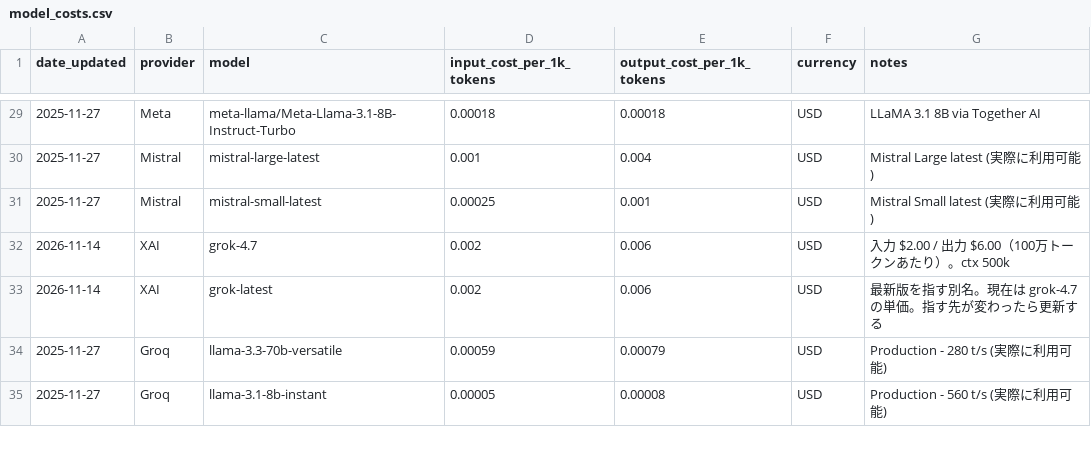
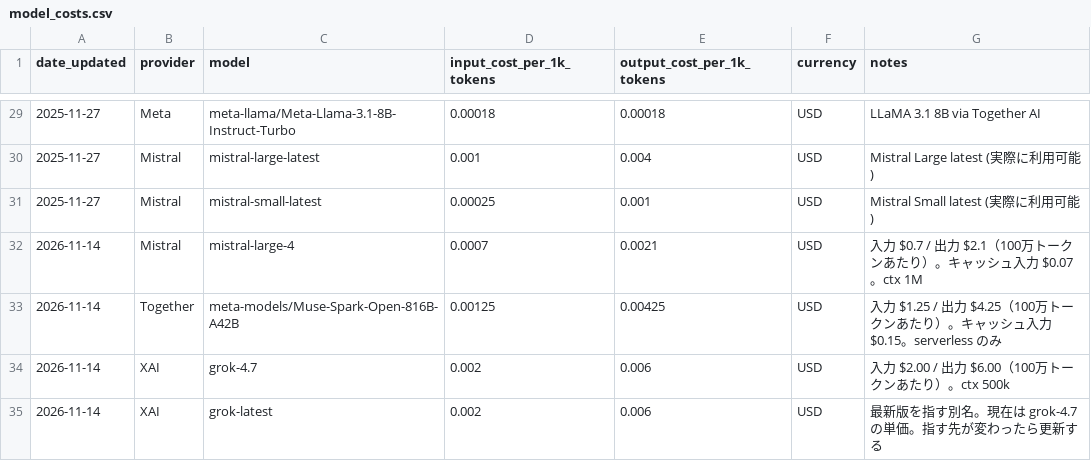
Before and after one commit to TsukiTsuKiss/llm-chat-system, a CSV file: model_costs.csv, drawn as a sheet; only a part is shown, gaps mark what is left out; the shorter side is filled out with more unchanged rows.

Commit message:
feat: Mistral の mistral-large-4 と Together の Muse Spark Open の単価を追加

```diff
--- a/model_costs.csv
+++ b/model_costs.csv
@@ -31,2 +31,4 @@ date_updated,provider,model,input_cost_per_1k_tokens,output_cost_per_1k_tokens,c
 2025-11-27,Mistral,mistral-small-latest,0.00025,0.001,USD,Mistral Small latest (実際に利用可能)
+2026-11-14,Mistral,mistral-large-4,0.0007,0.0021,USD,"入力 $0.7 / 出力 $2.1（100万トークンあたり）。キャッシュ入力 $0.07。ctx 1M"
+2026-11-14,Together,meta-models/Muse-Spark-Open-816B-A42B,0.00125,0.00425,USD,"入力 $1.25 / 出力 $4.25（100万トークンあたり）。キャッシュ入力 $0.15。serverless のみ"
 2026-11-14,XAI,grok-4.7,0.002,0.006,USD,"入力 $2.00 / 出力 $6.00（100万トークンあたり）。ctx 500k"
```
